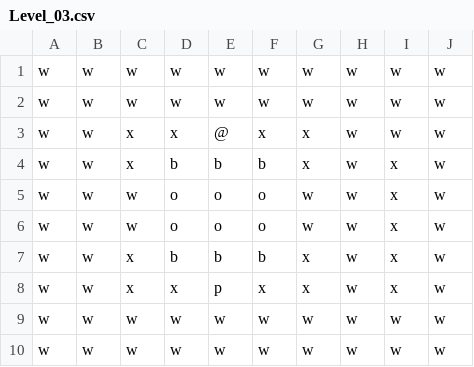
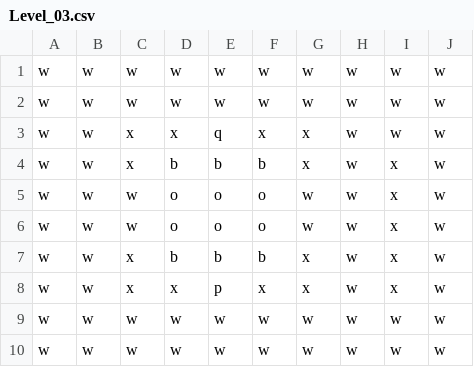
Before and after one commit to jhsullivan0211/PushPull, a CSV file: app/src/main/assets/Levels/Level_03.csv, drawn as a sheet.

```diff
--- a/app/src/main/assets/Levels/Level_03.csv
+++ b/app/src/main/assets/Levels/Level_03.csv
@@ -2,3 +2,3 @@ w,w,w,w,w,w,w,w,w,w
 w,w,w,w,w,w,w,w,w,w
-w,w,x,x,@,x,x,w,w,w
+w,w,x,x,q,x,x,w,w,w
 w,w,x,b,b,b,x,w,x,w
```
Also changed, not shown: app/src/main/assets/Levels/Level_01.csv, app/src/main/assets/Levels/Level_02.csv, 31 other files.
